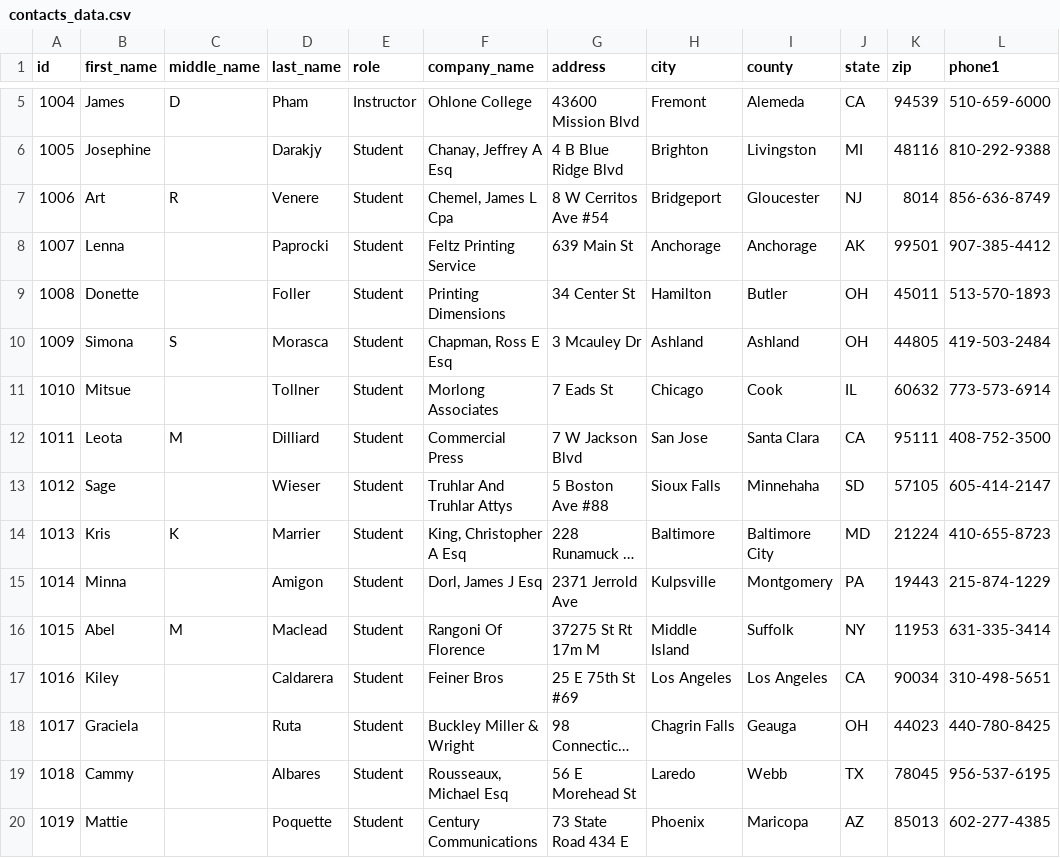
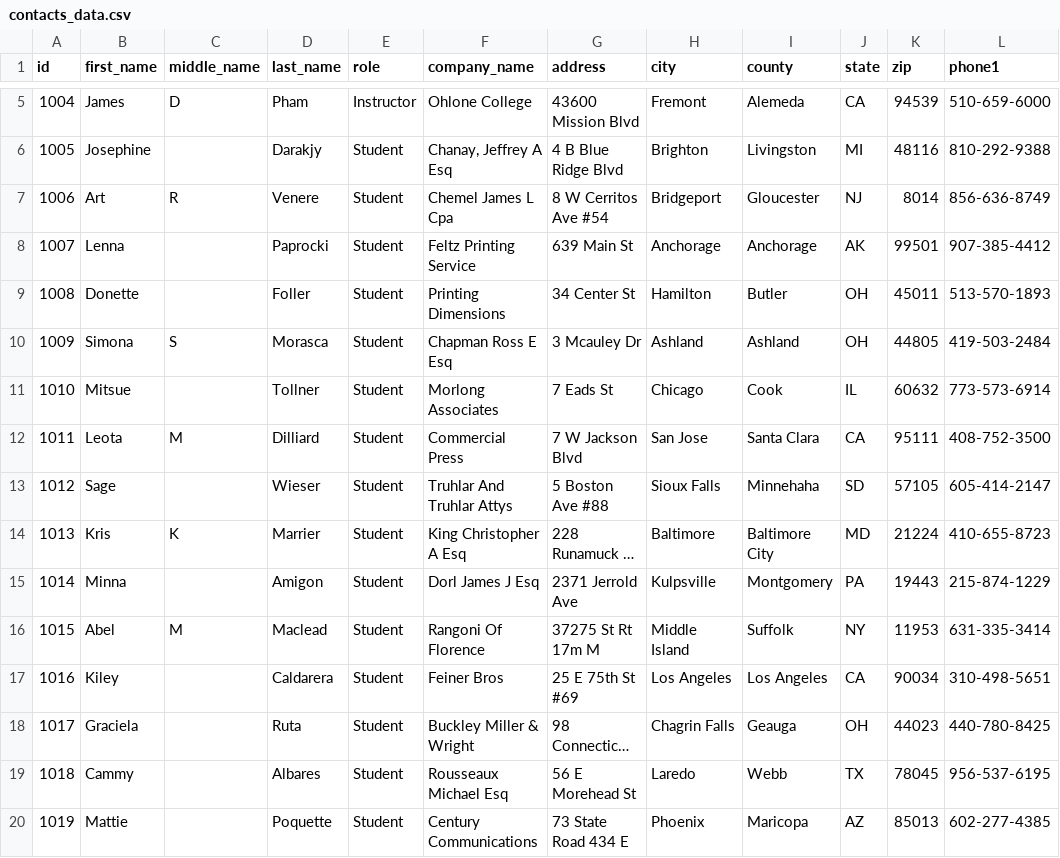
Before and after one commit to xboxsaikai825/Contact-Menu-Project, a CSV file: lab3-vinhnguyen/contacts_data.csv, drawn as a sheet; only a part is shown, gaps mark what is left out; long unchanged cells end in …; the diff covers the shown part only; the diff names each change by its address in the sheet, - before the commit and + after, or states it on an @@ line.

Commit message:
Update contacts_data.csv

```diff
--- a/lab3-vinhnguyen/contacts_data.csv
+++ b/lab3-vinhnguyen/contacts_data.csv
-F7 (company_name): Chemel, James L Cpa
+F7 (company_name): Chemel James L Cpa
-F10 (company_name): Chapman, Ross E Esq
+F10 (company_name): Chapman Ross E Esq
-F14 (company_name): King, Christopher A Esq
+F14 (company_name): King Christopher A Esq
-F15 (company_name): Dorl, James J Esq
+F15 (company_name): Dorl James J Esq
-F19 (company_name): Rousseaux, Michael Esq
+F19 (company_name): Rousseaux Michael Esq
```
Also changed, not shown: 12 edited cells elsewhere in this file.
